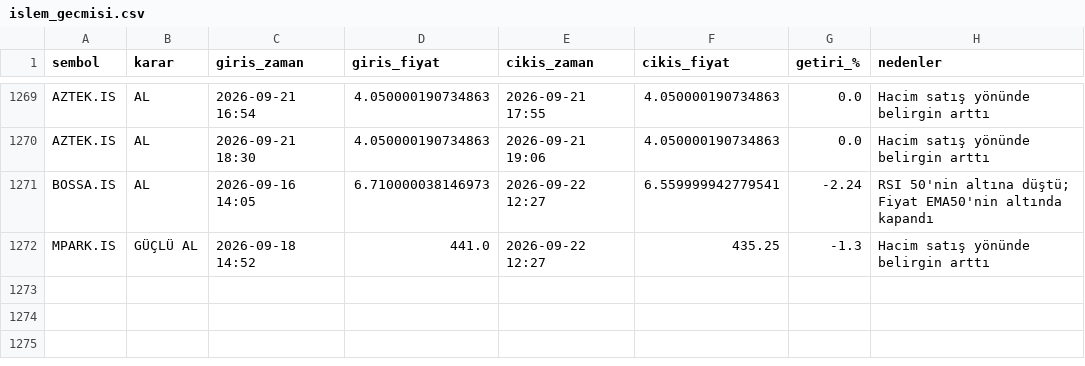
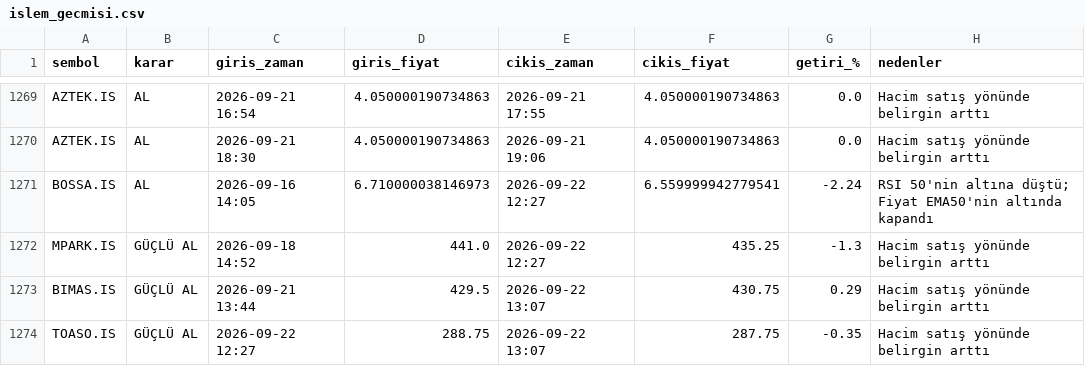
Before and after one commit to cotanakosmanbeyaz-droid/Hisse_arama, a CSV file: islem_gecmisi.csv, drawn as a sheet; only a part is shown, gaps mark what is left out; the diff names each change by its address in the sheet, - before the commit and + after, or states it on an @@ line.

```diff
--- a/islem_gecmisi.csv
+++ b/islem_gecmisi.csv
+row 1273: BIMAS.IS | GÜÇLÜ AL | 2026-09-21 13:44 | 429.5 | 2026-09-22 13:07 | 430.75 | 0.29 | Hacim satış yönünde belirgin arttı
+row 1274: TOASO.IS | GÜÇLÜ AL | 2026-09-22 12:27 | 288.75 | 2026-09-22 13:07 | 287.75 | -0.35 | Hacim satış yönünde belirgin arttı
```
Also changed, not shown: 1 other file.
